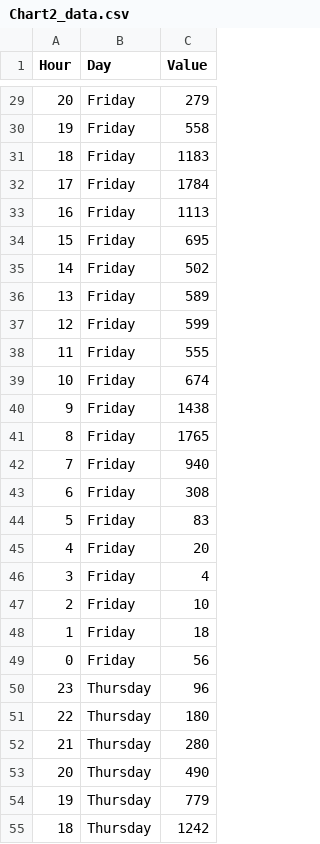
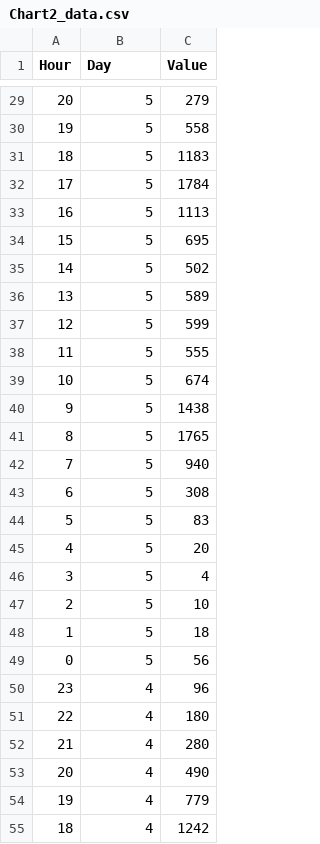
Before and after one commit to anuvaradha/cs498-finalproject, a CSV file: Chart2_data.csv, drawn as a sheet; only a part is shown, gaps mark what is left out; the diff covers the shown part only.

```diff
--- a/Chart2_data.csv
+++ b/Chart2_data.csv
@@ -29,27 +29,27 @@ Hour,Day,Value
-20,Friday,279
-19,Friday,558
-18,Friday,1183
-17,Friday,1784
-16,Friday,1113
-15,Friday,695
-14,Friday,502
-13,Friday,589
-12,Friday,599
-11,Friday,555
-10,Friday,674
-9,Friday,1438
-8,Friday,1765
-7,Friday,940
-6,Friday,308
-5,Friday,83
-4,Friday,20
-3,Friday,4
-2,Friday,10
-1,Friday,18
-0,Friday,56
-23,Thursday,96
-22,Thursday,180
-21,Thursday,280
-20,Thursday,490
-19,Thursday,779
-18,Thursday,1242
+20,5,279
+19,5,558
+18,5,1183
+17,5,1784
+16,5,1113
+15,5,695
+14,5,502
+13,5,589
+12,5,599
+11,5,555
+10,5,674
+9,5,1438
+8,5,1765
+7,5,940
+6,5,308
+5,5,83
+4,5,20
+3,5,4
+2,5,10
+1,5,18
+0,5,56
+23,4,96
+22,4,180
+21,4,280
+20,4,490
+19,4,779
+18,4,1242
```
Also changed, not shown: 141 edited cells elsewhere in this file.
